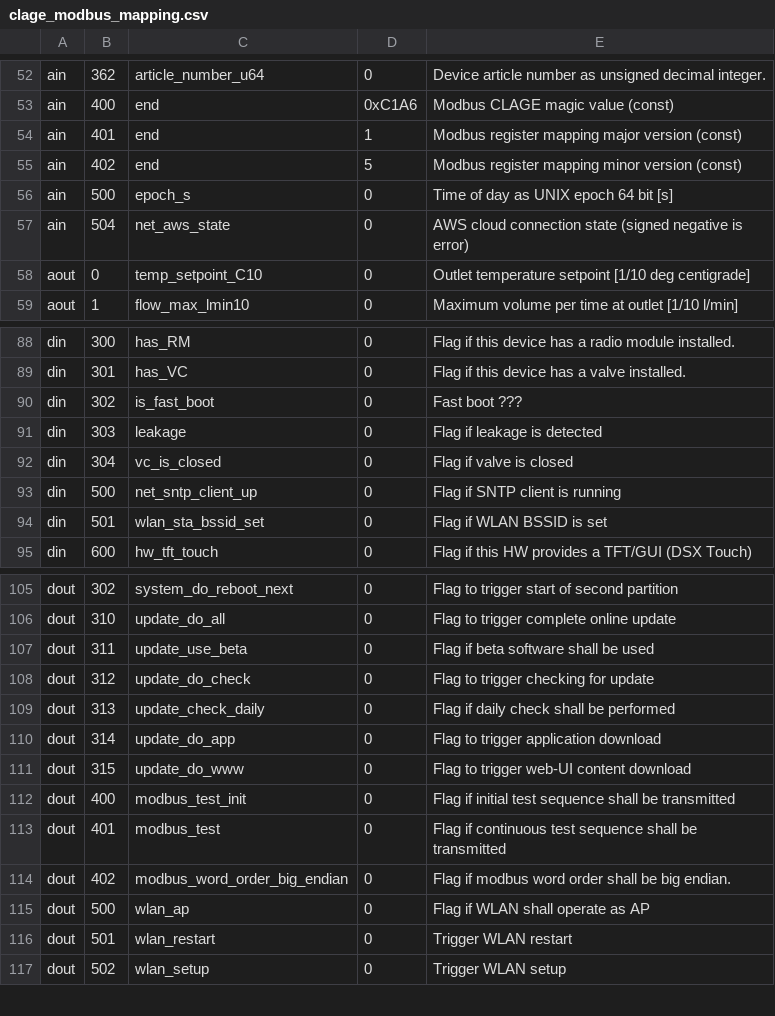
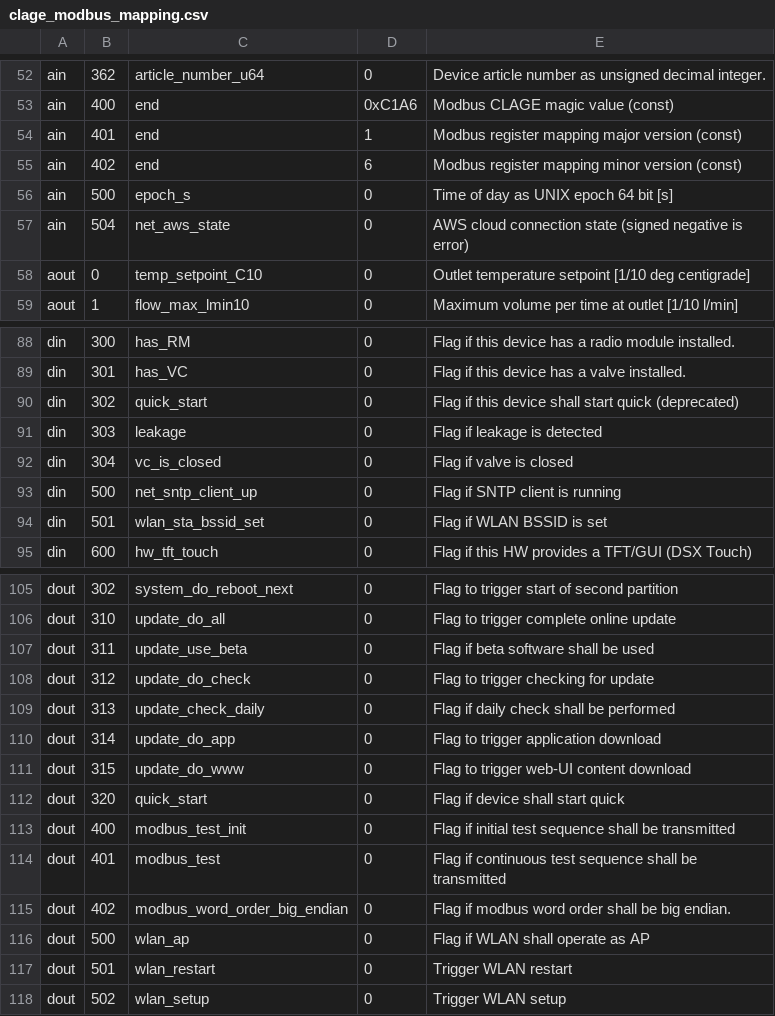
Before and after one commit to clage-gmbh/clage_modbus, a CSV file: src/clage_modbus_mapping.csv, drawn as a sheet; only a part is shown, gaps mark what is left out.

Commit message:
New modbus mapping for firmware v0.6.7 (beta)

```diff
--- a/src/clage_modbus_mapping.csv
+++ b/src/clage_modbus_mapping.csv
@@ -54,3 +54,3 @@ ain, 400, end, 0xC1A6, Modbus CLAGE magic value (const)
 ain, 401, end, 1, Modbus register mapping major version (const)
-ain, 402, end, 5, Modbus register mapping minor version (const)
+ain, 402, end, 6, Modbus register mapping minor version (const)
 ain, 500, epoch_s, 0, Time of day as UNIX epoch 64 bit [s]
@@ -89,3 +89,3 @@ din, 300, has_RM, 0, Flag if this device has a radio module installed.
 din, 301, has_VC, 0, Flag if this device has a valve installed.
-din, 302, is_fast_boot, 0, Fast boot ???
+din, 302, quick_start, 0, Flag if this device shall start quick (deprecated)
 din, 303, leakage, 0, Flag if leakage is detected
@@ -111,2 +111,3 @@ dout, 314, update_do_app, 0, Flag to trigger application download
 dout, 315, update_do_www, 0, Flag to trigger web-UI content download
+dout, 320, quick_start, 0, Flag if device shall start quick
 dout, 400, modbus_test_init, 0, Flag if initial test sequence shall be transmitted
```
Also changed, not shown: src/clage_param.csv, 3 other files.
